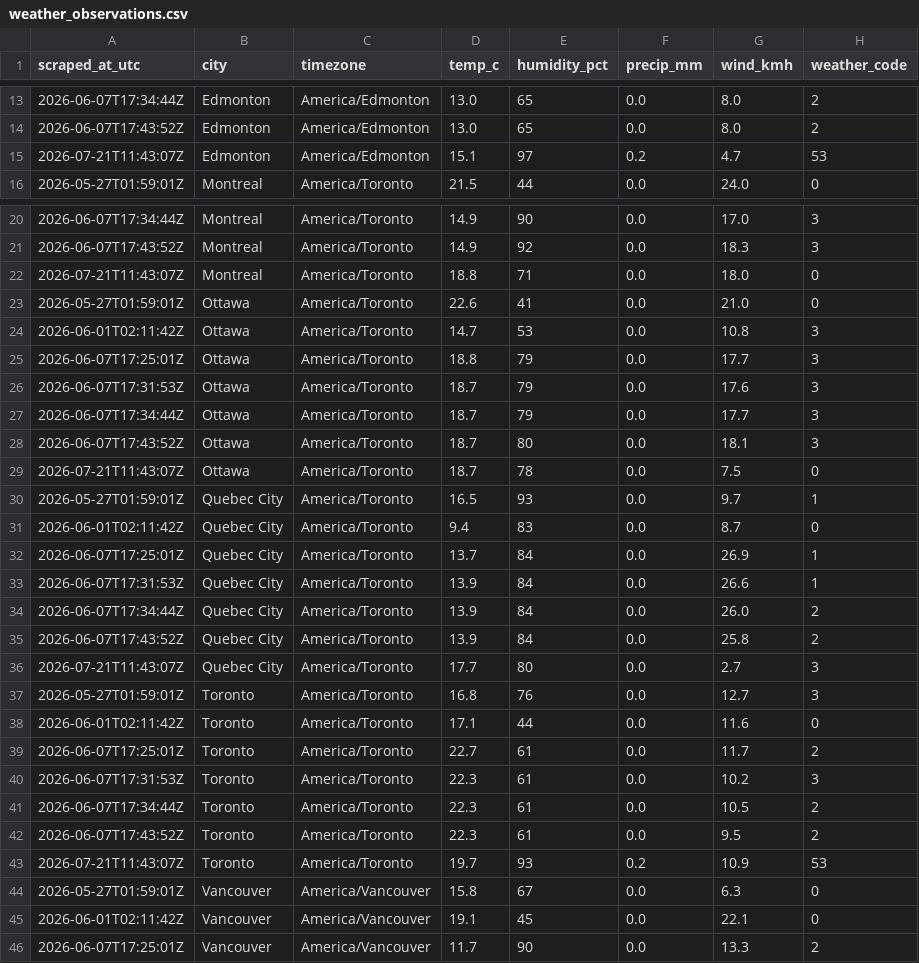
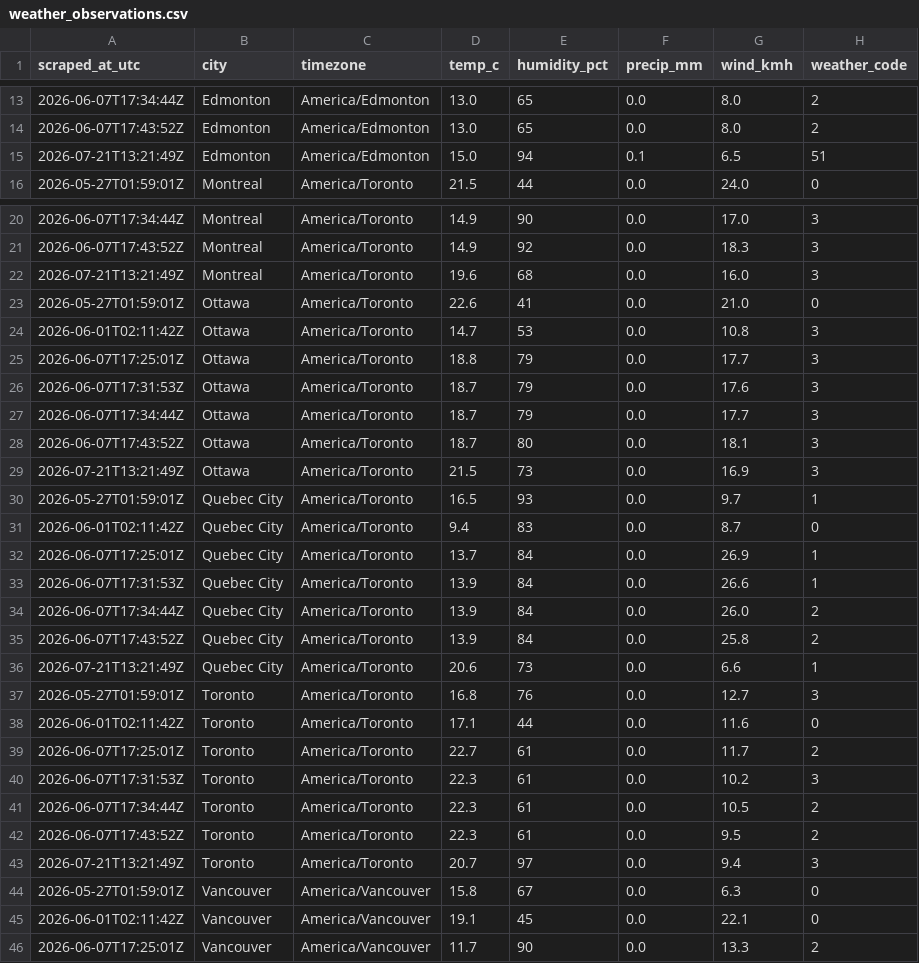
Before and after one commit to imran-ahmed377/weathertracker-ai, a CSV file: output/weather_observations.csv, drawn as a sheet; only a part is shown, gaps mark what is left out; the diff covers the shown part only.

```diff
--- a/output/weather_observations.csv
+++ b/output/weather_observations.csv
@@ -14,3 +14,3 @@ scraped_at_utc,city,timezone,temp_c,humidity_pct,precip_mm,wind_kmh,weather_code
 2026-06-07T17:43:52Z,Edmonton,America/Edmonton,13.0,65,0.0,8.0,2
-2026-07-21T11:43:07Z,Edmonton,America/Edmonton,15.1,97,0.2,4.7,53
+2026-07-21T13:21:49Z,Edmonton,America/Edmonton,15.0,94,0.1,6.5,51
 2026-05-27T01:59:01Z,Montreal,America/Toronto,21.5,44,0.0,24.0,0
@@ -21,3 +21,3 @@ scraped_at_utc,city,timezone,temp_c,humidity_pct,precip_mm,wind_kmh,weather_code
 2026-06-07T17:43:52Z,Montreal,America/Toronto,14.9,92,0.0,18.3,3
-2026-07-21T11:43:07Z,Montreal,America/Toronto,18.8,71,0.0,18.0,0
+2026-07-21T13:21:49Z,Montreal,America/Toronto,19.6,68,0.0,16.0,3
 2026-05-27T01:59:01Z,Ottawa,America/Toronto,22.6,41,0.0,21.0,0
@@ -28,3 +28,3 @@ scraped_at_utc,city,timezone,temp_c,humidity_pct,precip_mm,wind_kmh,weather_code
 2026-06-07T17:43:52Z,Ottawa,America/Toronto,18.7,80,0.0,18.1,3
-2026-07-21T11:43:07Z,Ottawa,America/Toronto,18.7,78,0.0,7.5,0
+2026-07-21T13:21:49Z,Ottawa,America/Toronto,21.5,73,0.0,16.9,3
 2026-05-27T01:59:01Z,Quebec City,America/Toronto,16.5,93,0.0,9.7,1
@@ -35,3 +35,3 @@ scraped_at_utc,city,timezone,temp_c,humidity_pct,precip_mm,wind_kmh,weather_code
 2026-06-07T17:43:52Z,Quebec City,America/Toronto,13.9,84,0.0,25.8,2
-2026-07-21T11:43:07Z,Quebec City,America/Toronto,17.7,80,0.0,2.7,3
+2026-07-21T13:21:49Z,Quebec City,America/Toronto,20.6,73,0.0,6.6,1
 2026-05-27T01:59:01Z,Toronto,America/Toronto,16.8,76,0.0,12.7,3
@@ -42,3 +42,3 @@ scraped_at_utc,city,timezone,temp_c,humidity_pct,precip_mm,wind_kmh,weather_code
 2026-06-07T17:43:52Z,Toronto,America/Toronto,22.3,61,0.0,9.5,2
-2026-07-21T11:43:07Z,Toronto,America/Toronto,19.7,93,0.2,10.9,53
+2026-07-21T13:21:49Z,Toronto,America/Toronto,20.7,97,0.0,9.4,3
 2026-05-27T01:59:01Z,Vancouver,America/Vancouver,15.8,67,0.0,6.3,0
```
Also changed, not shown: 12 edited cells elsewhere in this file, output/weather_daily.csv, 1 other file.
